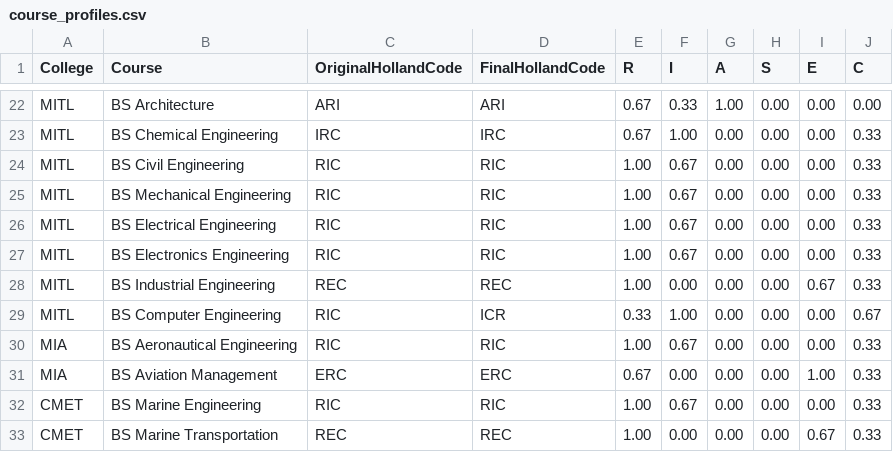
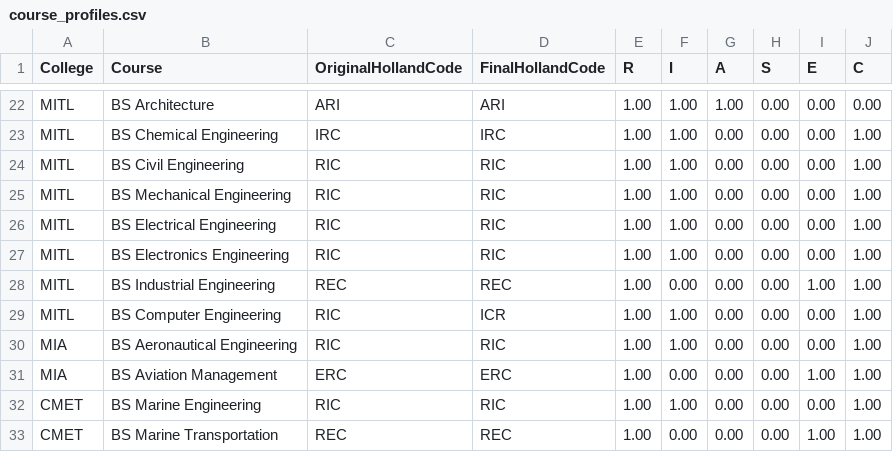
Before and after one commit to datgirlElle/CareerProfilingSystem, a CSV file: evaluation/course_profiles.csv, drawn as a sheet; only a part is shown, gaps mark what is left out; the diff covers the shown part only; the diff names each change by its address in the sheet, - before the commit and + after, or states it on an @@ line.

```diff
--- a/evaluation/course_profiles.csv
+++ b/evaluation/course_profiles.csv
-E22:E23 (R): 0.67
+E22:E23 (R): 1.00
-F22 (I): 0.33
+F22 (I): 1.00
-J23:J28 (C): 0.33
+J23:J28 (C): 1.00
-F24:F27 (I): 0.67
+F24:F27 (I): 1.00
-I28 (E): 0.67
+I28 (E): 1.00
-E29 (R): 0.33
+E29 (R): 1.00
-J29 (C): 0.67
+J29 (C): 1.00
-F30 (I): 0.67
+F30 (I): 1.00
-J30:J33 (C): 0.33
+J30:J33 (C): 1.00
-E31 (R): 0.67
+E31 (R): 1.00
-F32 (I): 0.67
+F32 (I): 1.00
-I33 (E): 0.67
+I33 (E): 1.00
```
Also changed, not shown: 40 edited cells elsewhere in this file, 8 other files.
